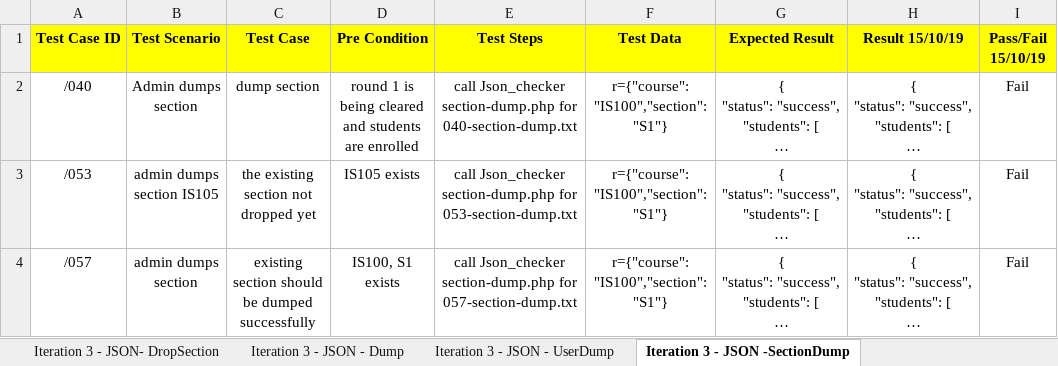
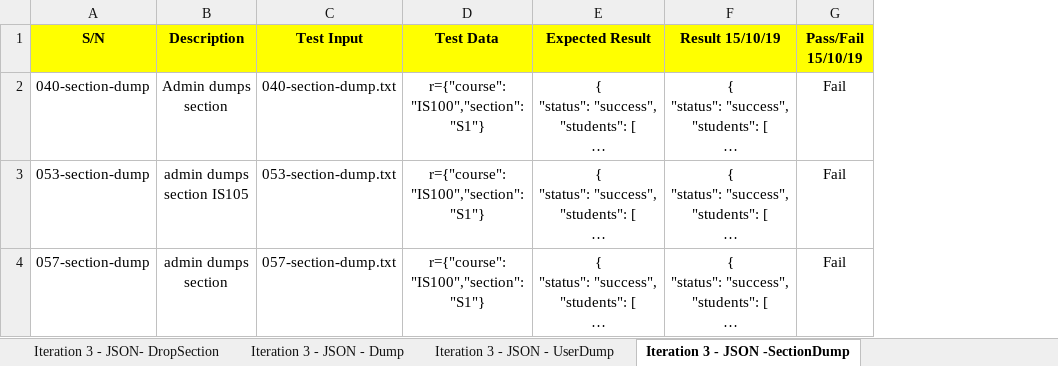
Before and after one commit to one-ice/IS212-Software-Project-Management, an Excel workbook: testing/testcases.xlsx, sheet Iteration 3 - JSON -SectionDump, drawn as a sheet; only a part is shown; long unchanged cells end in …; values as stored, in another font and other column widths than the file's, no borders; removed rows and columns are numbered as before the commit, all else as after; the diff covers the shown part only; the diff names each change by its address in the sheet, - before the commit and + after, or states it on an @@ line.

Commit message:
Update testcases.xlsx
Update test cases headers

```diff
--- a/testing/testcases.xlsx (sheet Iteration 3 - JSON -SectionDump)
+++ b/testing/testcases.xlsx (sheet Iteration 3 - JSON -SectionDump)
-column A (Test Case ID), rows 2-4: /040 | /053 | /057
+column A (S/N), rows 2-4: 040-section-dump | 053-section-dump | 057-section-dump
-column C (Test Case), rows 2-4: dump section | the existing section not dropped yet | existing section should be dumped successfully
-column D (Pre Condition), rows 2-4: round 1 is being cleared and students are enrolled | IS105 exists | IS100, S1 exists
-column E (Test Steps), rows 2-4: call Json_checker section-dump.php for 040-section-dump.txt | call Json_checker section-dump.php for 053-section-dump.txt | call Json_checker section-dump.php for 057-section-dump.txt
+column C (Test Input), rows 2-4: 040-section-dump.txt | 053-section-dump.txt | 057-section-dump.txt
-B1: Test Scenario
+B1: Description
```
Also changed, not shown: 1 added row and 1 removed row elsewhere in this sheet, sheet JSON Regression testing, sheet Iteration 2 - Manual-Bid, sheet Iteration 3 - JSON-Authenticate, sheet Iteration 3 - JSON - Bootstrap, sheet Iteration 2 - Manual-Clearing, sheet Iteration 4 - JSON - BidStatus, 12 more sheets.
